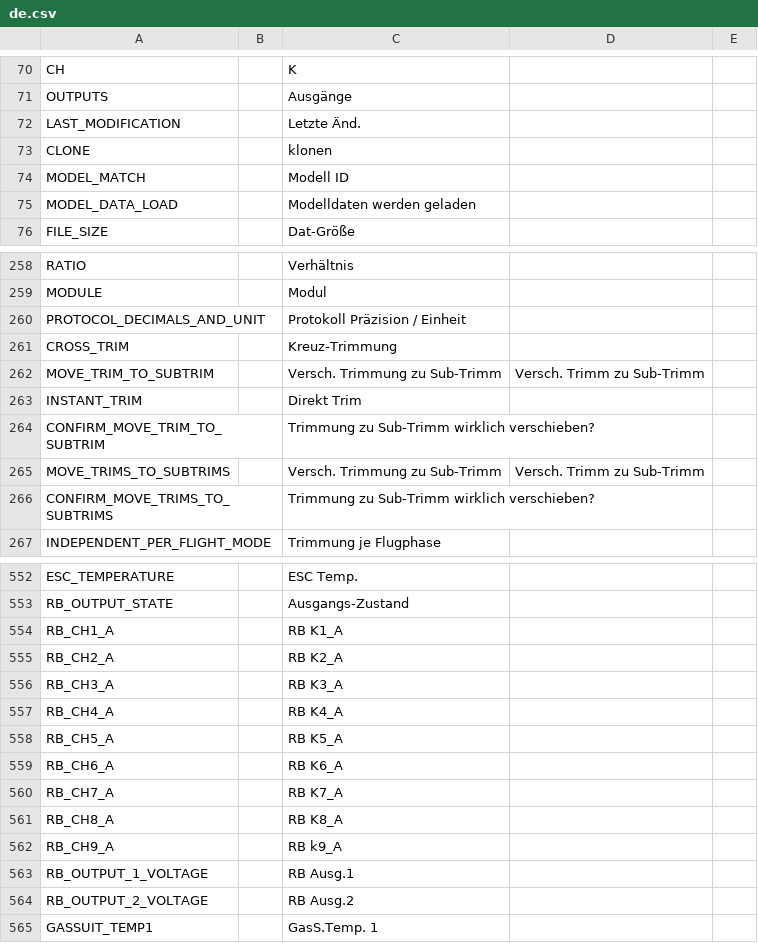
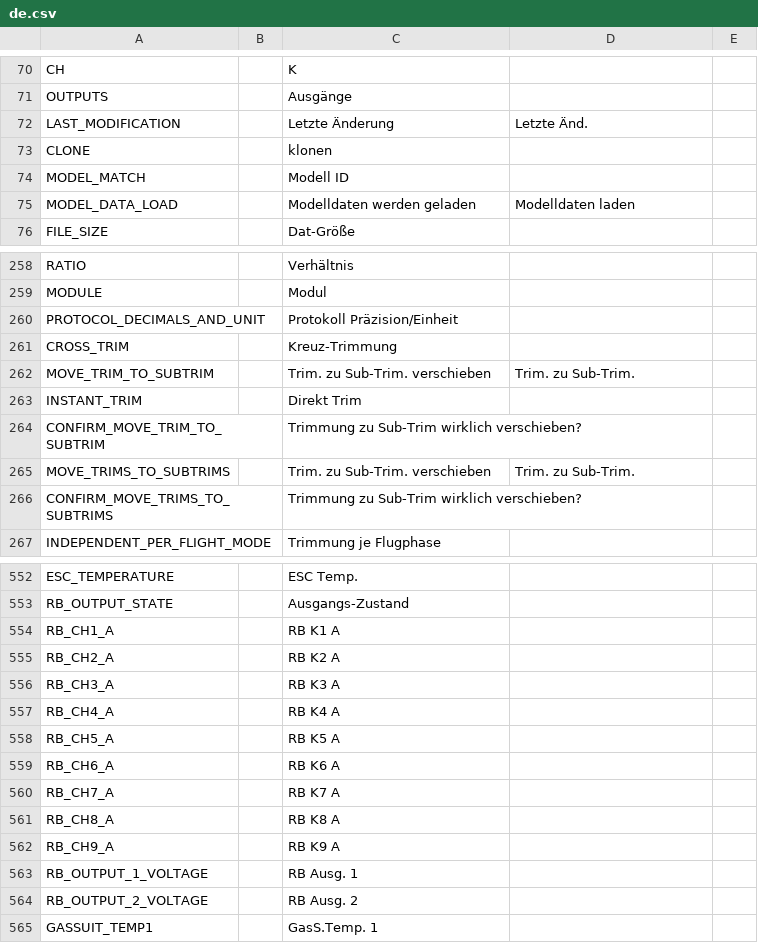
Before and after one commit to KevinFairgrieve/ETHOS-Feedback-Community, a CSV file: translations/ethos/de.csv, drawn as a sheet; only a part is shown, gaps mark what is left out; the diff covers the shown part only.

```diff
--- a/translations/ethos/de.csv
+++ b/translations/ethos/de.csv
@@ -71,6 +71,6 @@ CH,,"K"
 OUTPUTS,,"Ausgänge"
-LAST_MODIFICATION,,"Letzte Änd."
+LAST_MODIFICATION,,"Letzte Änderung","Letzte Änd."
 CLONE,,"klonen"
 MODEL_MATCH,,"Modell ID"
-MODEL_DATA_LOAD,,"Modelldaten werden geladen"
+MODEL_DATA_LOAD,,"Modelldaten werden geladen","Modelldaten laden"
 FILE_SIZE,,"Dat-Größe"
@@ -259,9 +259,9 @@ RATIO,,"Verhältnis"
 MODULE,,"Modul"
-PROTOCOL_DECIMALS_AND_UNIT,,"Protokoll Präzision / Einheit"
+PROTOCOL_DECIMALS_AND_UNIT,,"Protokoll Präzision/Einheit"
 CROSS_TRIM,,"Kreuz-Trimmung"
-MOVE_TRIM_TO_SUBTRIM,,"Versch. Trimmung zu Sub-Trimm","Versch. Trimm zu Sub-Trimm"
+MOVE_TRIM_TO_SUBTRIM,,"Trim. zu Sub-Trim. verschieben","Trim. zu Sub-Trim."
 INSTANT_TRIM,,"Direkt Trim"
-CONFIRM_MOVE_TRIM_TO_SUBTRIM,,"Trimmung zu Sub-Trimm wirklich verschieben?"
-MOVE_TRIMS_TO_SUBTRIMS,,"Versch. Trimmung zu Sub-Trimm","Versch. Trimm zu Sub-Trimm"
-CONFIRM_MOVE_TRIMS_TO_SUBTRIMS,,"Trimmung zu Sub-Trimm wirklich verschieben?"
+CONFIRM_MOVE_TRIM_TO_SUBTRIM,,"Trimmung zu Sub-Trim wirklich verschieben?"
+MOVE_TRIMS_TO_SUBTRIMS,,"Trim. zu Sub-Trim. verschieben","Trim. zu Sub-Trim."
+CONFIRM_MOVE_TRIMS_TO_SUBTRIMS,,"Trimmung zu Sub-Trim wirklich verschieben?"
 INDEPENDENT_PER_FLIGHT_MODE,,"Trimmung je Flugphase"
@@ -553,13 +553,13 @@ ESC_TEMPERATURE,,"ESC Temp."
 RB_OUTPUT_STATE,,"Ausgangs-Zustand"
-RB_CH1_A,,"RB K1_A"
-RB_CH2_A,,"RB K2_A"
-RB_CH3_A,,"RB K3_A"
-RB_CH4_A,,"RB K4_A"
-RB_CH5_A,,"RB K5_A"
-RB_CH6_A,,"RB K6_A"
-RB_CH7_A,,"RB K7_A"
-RB_CH8_A,,"RB K8_A"
-RB_CH9_A,,"RB k9_A"
-RB_OUTPUT_1_VOLTAGE,,"RB Ausg.1"
-RB_OUTPUT_2_VOLTAGE,,"RB Ausg.2"
+RB_CH1_A,,"RB K1 A"
+RB_CH2_A,,"RB K2 A"
+RB_CH3_A,,"RB K3 A"
+RB_CH4_A,,"RB K4 A"
+RB_CH5_A,,"RB K5 A"
+RB_CH6_A,,"RB K6 A"
+RB_CH7_A,,"RB K7 A"
+RB_CH8_A,,"RB K8 A"
+RB_CH9_A,,"RB K9 A"
+RB_OUTPUT_1_VOLTAGE,,"RB Ausg. 1"
+RB_OUTPUT_2_VOLTAGE,,"RB Ausg. 2"
 GASSUIT_TEMP1,,"GasS.Temp. 1"
```
Also changed, not shown: 113 edited cells elsewhere in this file.
